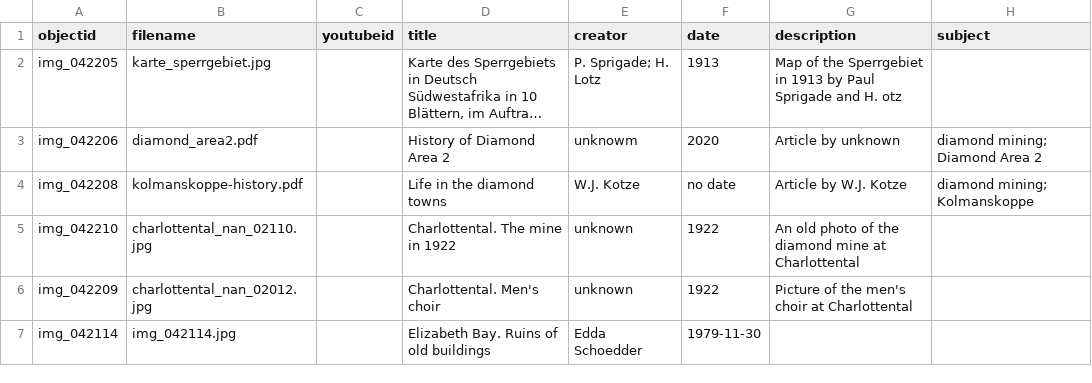
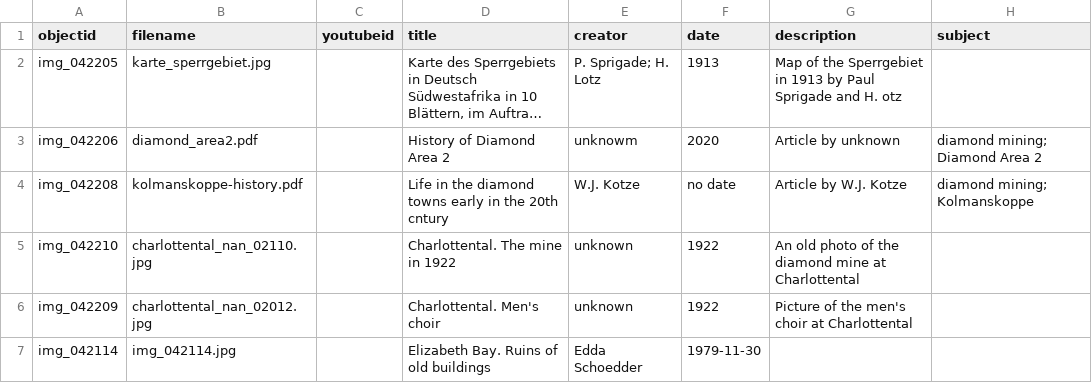
Before and after one commit to etanus11/diamonds, a CSV file: _data/diamonds.csv, drawn as a sheet; only a part is shown; long unchanged cells end in …; the diff names each change by its address in the sheet, - before the commit and + after, or states it on an @@ line.

Commit message:
Update diamonds.csv

```diff
--- a/_data/diamonds.csv
+++ b/_data/diamonds.csv
-D4 (title): Life in the diamond towns
+D4 (title): Life in the diamond towns early in the 20th cntury
```
